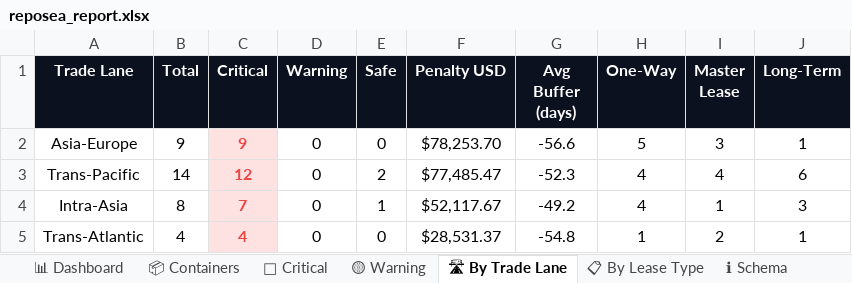
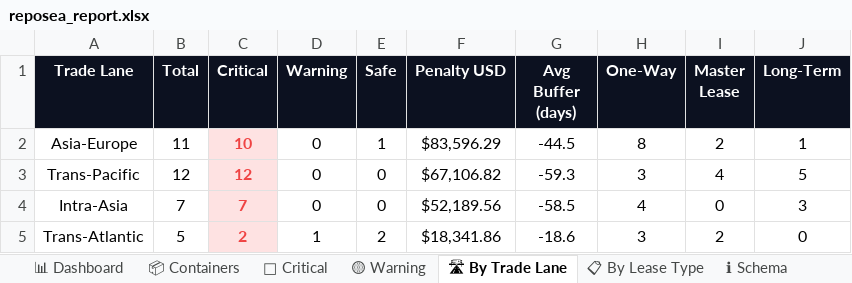
Before and after one commit to rahulmistry18/Reposea_container_optimizer, an Excel workbook: data/exports/reposea_report.xlsx, sheet 🛣 By Trade Lane, drawn as a sheet; values as stored, in another font and other column widths than the file's, no borders; charts and pictures not drawn; the diff names each change by its address in the sheet, - before the commit and + after, or states it on an @@ line.

```diff
--- a/data/exports/reposea_report.xlsx (sheet 🛣 By Trade Lane)
+++ b/data/exports/reposea_report.xlsx (sheet 🛣 By Trade Lane)
-B2 (Total): 9
+B2 (Total): 11
-C2 (Critical): 9
+C2 (Critical): 10
-E2 (Safe): 0
+E2 (Safe): 1
-F2 (Penalty USD): $78,253.70
+F2 (Penalty USD): $83,596.29
-G2 (Avg Buffer (days)): -56.6
+G2 (Avg Buffer (days)): -44.5
-H2 (One-Way): 5
+H2 (One-Way): 8
-I2 (Master Lease): 3
+I2 (Master Lease): 2
-B3 (Total): 14
+B3 (Total): 12
-E3 (Safe): 2
+E3 (Safe): 0
-F3 (Penalty USD): $77,485.47
+F3 (Penalty USD): $67,106.82
-G3 (Avg Buffer (days)): -52.3
+G3 (Avg Buffer (days)): -59.3
-H3 (One-Way): 4
+H3 (One-Way): 3
-J3 (Long-Term): 6
+J3 (Long-Term): 5
-B4 (Total): 8
+B4 (Total): 7
-E4 (Safe): 1
+E4 (Safe): 0
-F4 (Penalty USD): $52,117.67
+F4 (Penalty USD): $52,189.56
-G4 (Avg Buffer (days)): -49.2
+G4 (Avg Buffer (days)): -58.5
-I4 (Master Lease): 1
+I4 (Master Lease): 0
-B5 (Total): 4
+B5 (Total): 5
-C5 (Critical): 4
+C5 (Critical): 2
-D5 (Warning): 0
+D5 (Warning): 1
-E5 (Safe): 0
+E5 (Safe): 2
-F5 (Penalty USD): $28,531.37
+F5 (Penalty USD): $18,341.86
-G5 (Avg Buffer (days)): -54.8
+G5 (Avg Buffer (days)): -18.6
-H5 (One-Way): 1
+H5 (One-Way): 3
-J5 (Long-Term): 1
+J5 (Long-Term): 0
```
Also changed, not shown: sheet 📦 Containers, sheet 🔴 Critical, sheet 📊 Dashboard, sheet 📋 By Lease Type, sheet 🟡 Warning, 7 other files.
